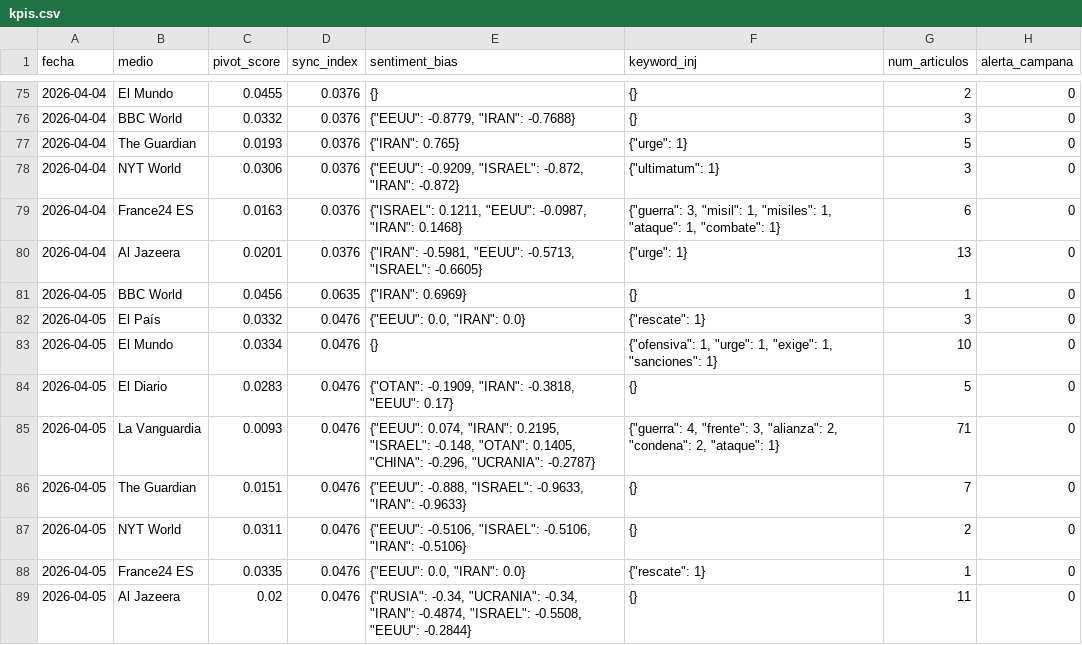
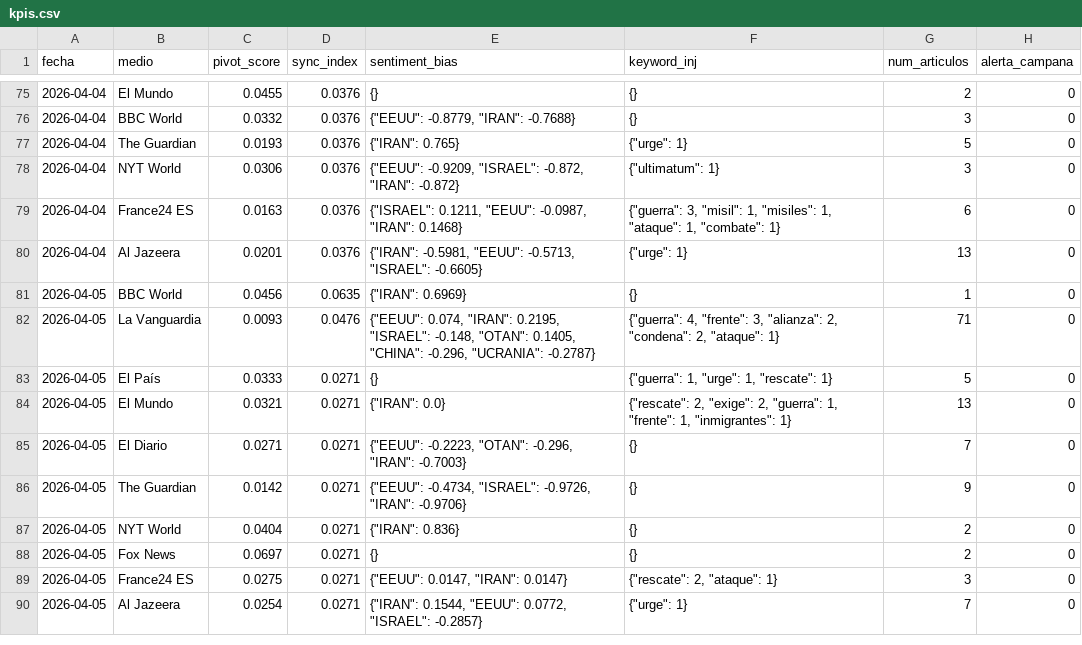
Before and after one commit to mcasrom/SIEG-Mani, a CSV file: data/kpis.csv, drawn as a sheet; only a part is shown, gaps mark what is left out.

Commit message:
MANI data 2026-04-05 15:10

```diff
--- a/data/kpis.csv
+++ b/data/kpis.csv
@@ -81,9 +81,10 @@ fecha,medio,pivot_score,sync_index,sentiment_bias,keyword_inj,num_articulos,aler
 2026-04-05,BBC World,0.0456,0.0635,"{""IRAN"": 0.6969}",{},1,0
-2026-04-05,El País,0.0332,0.0476,"{""EEUU"": 0.0, ""IRAN"": 0.0}","{""rescate"": 1}",3,0
-2026-04-05,El Mundo,0.0334,0.0476,{},"{""ofensiva"": 1, ""urge"": 1, ""exige"": 1, ""sanciones"": 1}",10,0
-2026-04-05,El Diario,0.0283,0.0476,"{""OTAN"": -0.1909, ""IRAN"": -0.3818, ""EEUU"": 0.17}",{},5,0
 2026-04-05,La Vanguardia,0.0093,0.0476,"{""EEUU"": 0.074, ""IRAN"": 0.2195, ""ISRAEL"": -0.148, ""OTAN"": 0.1405, ""CHINA"": -0.296, ""UCRANIA"": -0.2787}","{""guerra"": 4, ""frente"": 3, ""alianza"": 2, ""condena"": 2, ""ataque"": 1}",71,0
-2026-04-05,The Guardian,0.0151,0.0476,"{""EEUU"": -0.888, ""ISRAEL"": -0.9633, ""IRAN"": -0.9633}",{},7,0
-2026-04-05,NYT World,0.0311,0.0476,"{""EEUU"": -0.5106, ""ISRAEL"": -0.5106, ""IRAN"": -0.5106}",{},2,0
-2026-04-05,France24 ES,0.0335,0.0476,"{""EEUU"": 0.0, ""IRAN"": 0.0}","{""rescate"": 1}",1,0
-2026-04-05,Al Jazeera,0.02,0.0476,"{""RUSIA"": -0.34, ""UCRANIA"": -0.34, ""IRAN"": -0.4874, ""ISRAEL"": -0.5508, ""EEUU"": -0.2844}",{},11,0
+2026-04-05,El País,0.0333,0.0271,{},"{""guerra"": 1, ""urge"": 1, ""rescate"": 1}",5,0
+2026-04-05,El Mundo,0.0321,0.0271,"{""IRAN"": 0.0}","{""rescate"": 2, ""exige"": 2, ""guerra"": 1, ""frente"": 1, ""inmigrantes"": 1}",13,0
+2026-04-05,El Diario,0.0271,0.0271,"{""EEUU"": -0.2223, ""OTAN"": -0.296, ""IRAN"": -0.7003}",{},7,0
+2026-04-05,The Guardian,0.0142,0.0271,"{""EEUU"": -0.4734, ""ISRAEL"": -0.9726, ""IRAN"": -0.9706}",{},9,0
+2026-04-05,NYT World,0.0404,0.0271,"{""IRAN"": 0.836}",{},2,0
+2026-04-05,Fox News,0.0697,0.0271,{},{},2,0
+2026-04-05,France24 ES,0.0275,0.0271,"{""EEUU"": 0.0147, ""IRAN"": 0.0147}","{""rescate"": 2, ""ataque"": 1}",3,0
+2026-04-05,Al Jazeera,0.0254,0.0271,"{""IRAN"": 0.1544, ""EEUU"": 0.0772, ""ISRAEL"": -0.2857}","{""urge"": 1}",7,0
```
Also changed, not shown: 2 other files.
